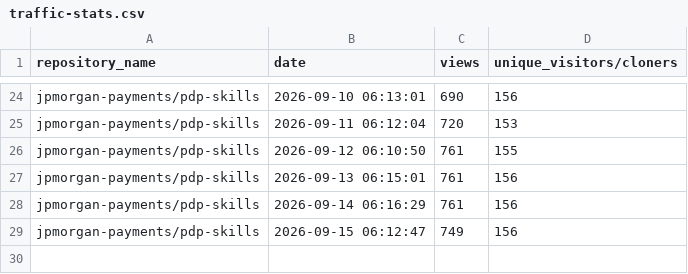
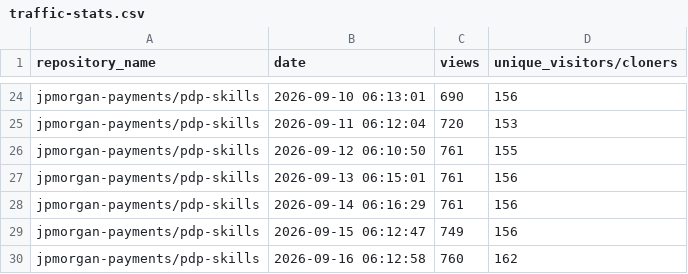
Before and after one commit to jpmorgan-payments/ai, a CSV file: metrics/traffic-stats.csv, drawn as a sheet; only a part is shown, gaps mark what is left out.

```diff
--- a/metrics/traffic-stats.csv
+++ b/metrics/traffic-stats.csv
@@ -29 +29,2 @@ jpmorgan-payments/pdp-skills,2026-09-14 06:16:29,761,156
 jpmorgan-payments/pdp-skills,2026-09-15 06:12:47,749,156
+jpmorgan-payments/pdp-skills,2026-09-16 06:12:58,760,162
```
Also changed, not shown: metrics/clone-stats.csv, metrics/referrer-stats.csv.
